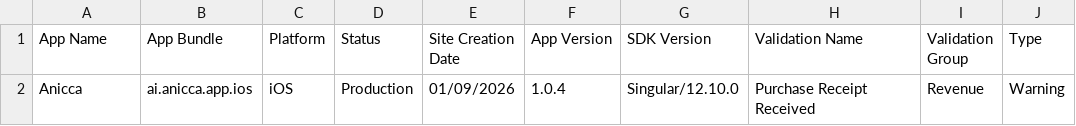
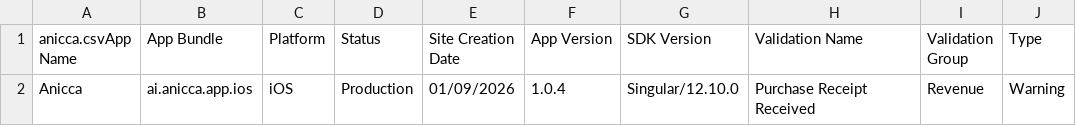
Before and after one commit to Daisuke134/anicca.ai, a CSV file: SDK Audit 2026-01-12__11_58_39.csv, drawn as a sheet; only a part is shown; the diff names each change by its address in the sheet, - before the commit and + after, or states it on an @@ line.

```diff
--- a/SDK Audit 2026-01-12__11_58_39.csv
+++ b/SDK Audit 2026-01-12__11_58_39.csv
-A1: App Name
+A1: anicca.csvApp Name
```
Also changed, not shown: 18 other files.
